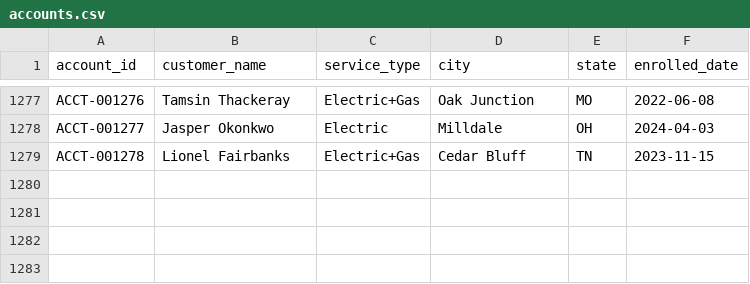
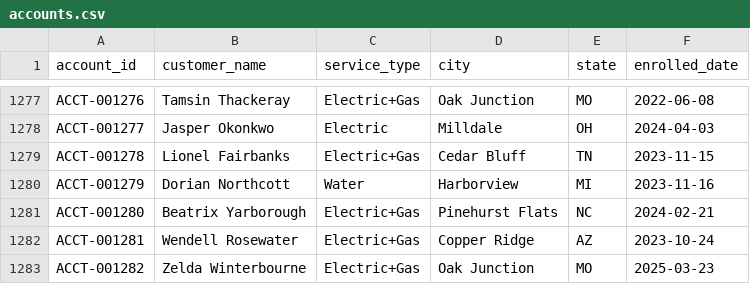
Before and after one commit to jelendu/remit-reconciliation-engine, a CSV file: data_gen/output/accounts.csv, drawn as a sheet; only a part is shown, gaps mark what is left out.

```diff
--- a/data_gen/output/accounts.csv
+++ b/data_gen/output/accounts.csv
@@ -1279 +1279,5 @@ ACCT-001277,Jasper Okonkwo,Electric,Milldale,OH,2024-04-03
 ACCT-001278,Lionel Fairbanks,Electric+Gas,Cedar Bluff,TN,2023-11-15
+ACCT-001279,Dorian Northcott,Water,Harborview,MI,2023-11-16
+ACCT-001280,Beatrix Yarborough,Electric+Gas,Pinehurst Flats,NC,2024-02-21
+ACCT-001281,Wendell Rosewater,Electric+Gas,Copper Ridge,AZ,2023-10-24
+ACCT-001282,Zelda Winterbourne,Electric+Gas,Oak Junction,MO,2025-03-23
```
Also changed, not shown: data_gen/output/_scenarios.csv, data_gen/output/adjustments.csv, 17 other files.
